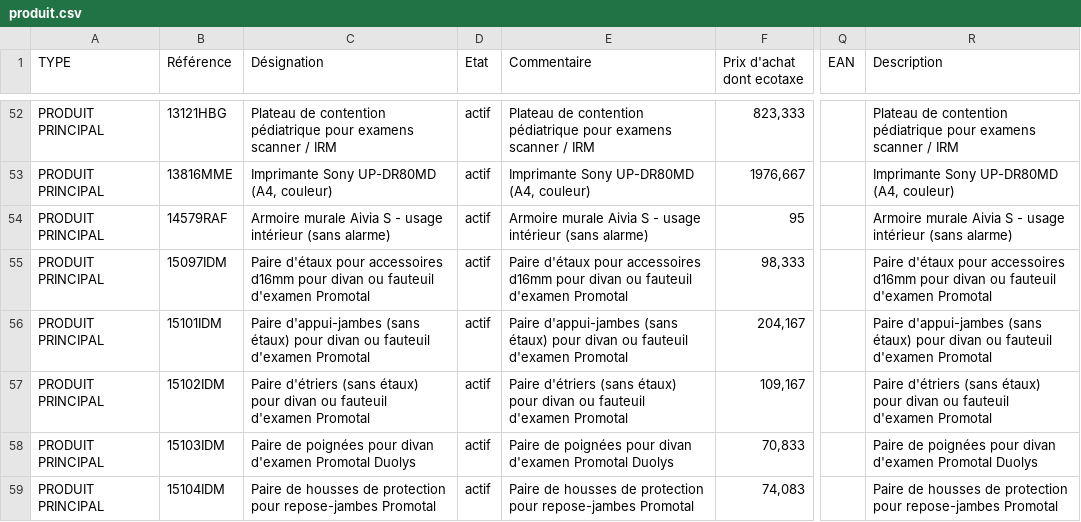
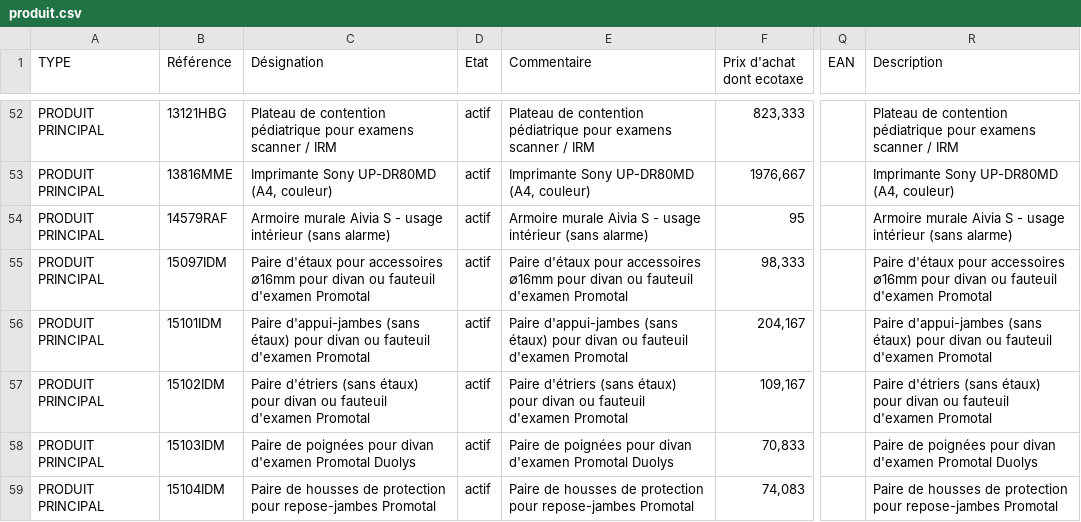
Before and after one commit to smortier59/optima, a CSV file: crontab/cleodis/hexamed/produit.csv, drawn as a sheet; only a part is shown, gaps mark what is left out; the diff covers the shown part only; the diff names each change by its address in the sheet, - before the commit and + after, or states it on an @@ line.

```diff
--- a/crontab/cleodis/hexamed/produit.csv
+++ b/crontab/cleodis/hexamed/produit.csv
-C55 (Désignation): …pour accessoires d16mm pour divan…
+C55 (Désignation): …pour accessoires ∅16mm pour divan…
-E55 (Commentaire): …pour accessoires d16mm pour divan…
+E55 (Commentaire): …pour accessoires ∅16mm pour divan…
-R55 (Description): …pour accessoires d16mm pour divan…
+R55 (Description): …pour accessoires ∅16mm pour divan…
```
Also changed, not shown: 53 edited cells elsewhere in this file, crontab/cleodis/hexamed/ligne.csv.
